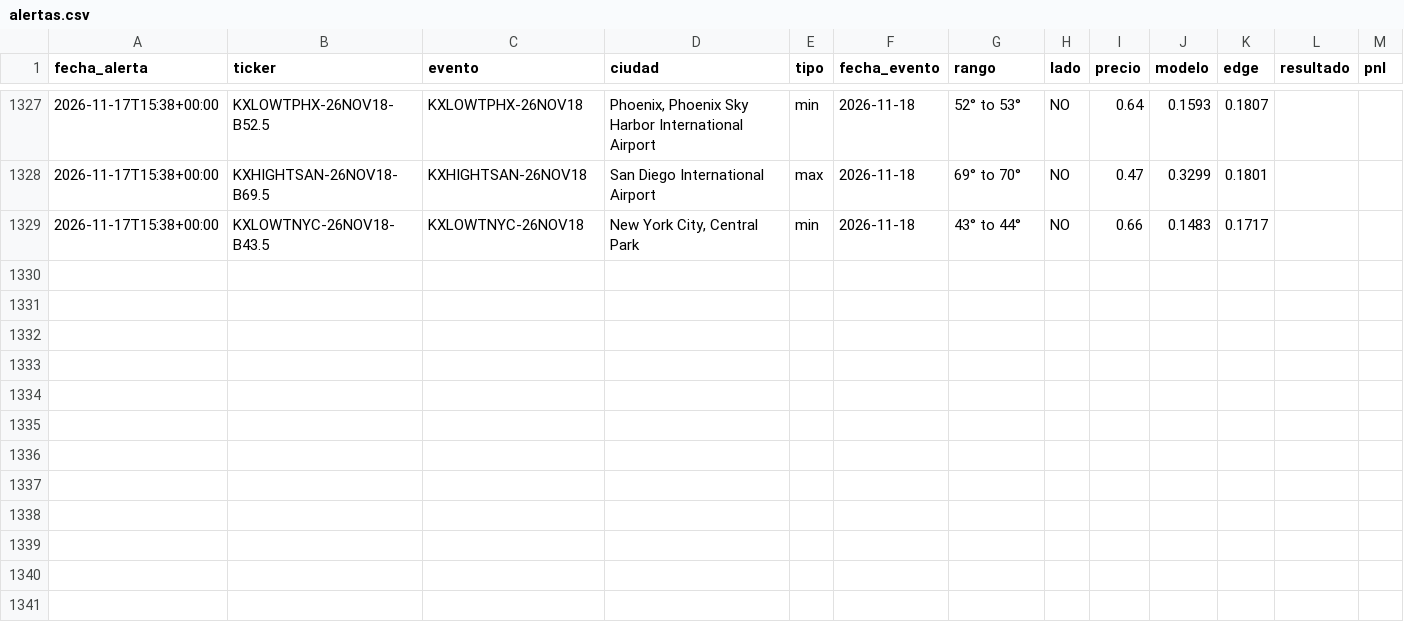
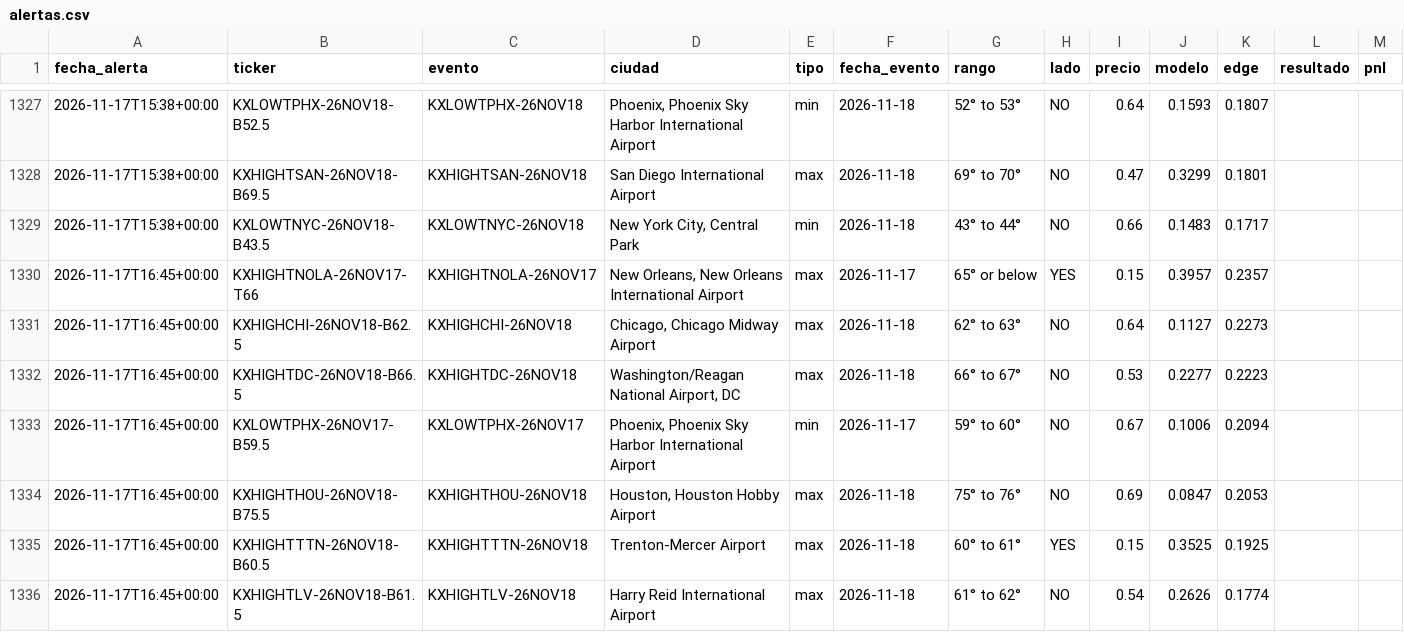
Before and after one commit to juanpablowallstreet-tech/climateradar, a CSV file: estado/alertas.csv, drawn as a sheet; only a part is shown, gaps mark what is left out.

Commit message:
estado radar

```diff
--- a/estado/alertas.csv
+++ b/estado/alertas.csv
@@ -1329 +1329,8 @@ fecha_alerta,ticker,evento,ciudad,tipo,fecha_evento,rango,lado,precio,modelo,edg
 2026-11-17T15:38+00:00,KXLOWTNYC-26NOV18-B43.5,KXLOWTNYC-26NOV18,"New York City, Central Park",min,2026-11-18,43° to 44°,NO,0.66,0.1483,0.1717,,
+2026-11-17T16:45+00:00,KXHIGHTNOLA-26NOV17-T66,KXHIGHTNOLA-26NOV17,"New Orleans, New Orleans International Airport",max,2026-11-17,65° or below,YES,0.15,0.3957,0.2357,,
+2026-11-17T16:45+00:00,KXHIGHCHI-26NOV18-B62.5,KXHIGHCHI-26NOV18,"Chicago, Chicago Midway Airport",max,2026-11-18,62° to 63°,NO,0.64,0.1127,0.2273,,
+2026-11-17T16:45+00:00,KXHIGHTDC-26NOV18-B66.5,KXHIGHTDC-26NOV18,"Washington/Reagan National Airport, DC",max,2026-11-18,66° to 67°,NO,0.53,0.2277,0.2223,,
+2026-11-17T16:45+00:00,KXLOWTPHX-26NOV17-B59.5,KXLOWTPHX-26NOV17,"Phoenix, Phoenix Sky Harbor International Airport",min,2026-11-17,59° to 60°,NO,0.67,0.1006,0.2094,,
+2026-11-17T16:45+00:00,KXHIGHTHOU-26NOV18-B75.5,KXHIGHTHOU-26NOV18,"Houston, Houston Hobby Airport",max,2026-11-18,75° to 76°,NO,0.69,0.0847,0.2053,,
+2026-11-17T16:45+00:00,KXHIGHTTTN-26NOV18-B60.5,KXHIGHTTTN-26NOV18,Trenton-Mercer Airport,max,2026-11-18,60° to 61°,YES,0.15,0.3525,0.1925,,
+2026-11-17T16:45+00:00,KXHIGHTLV-26NOV18-B61.5,KXHIGHTLV-26NOV18,Harry Reid International Airport,max,2026-11-18,61° to 62°,NO,0.54,0.2626,0.1774,,
```
Also changed, not shown: 1 other file.
